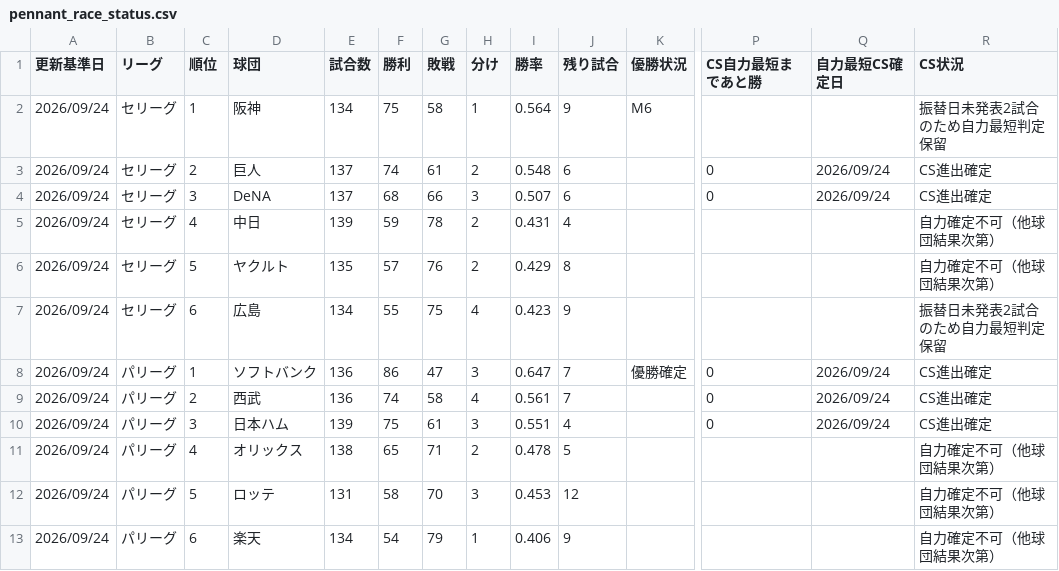
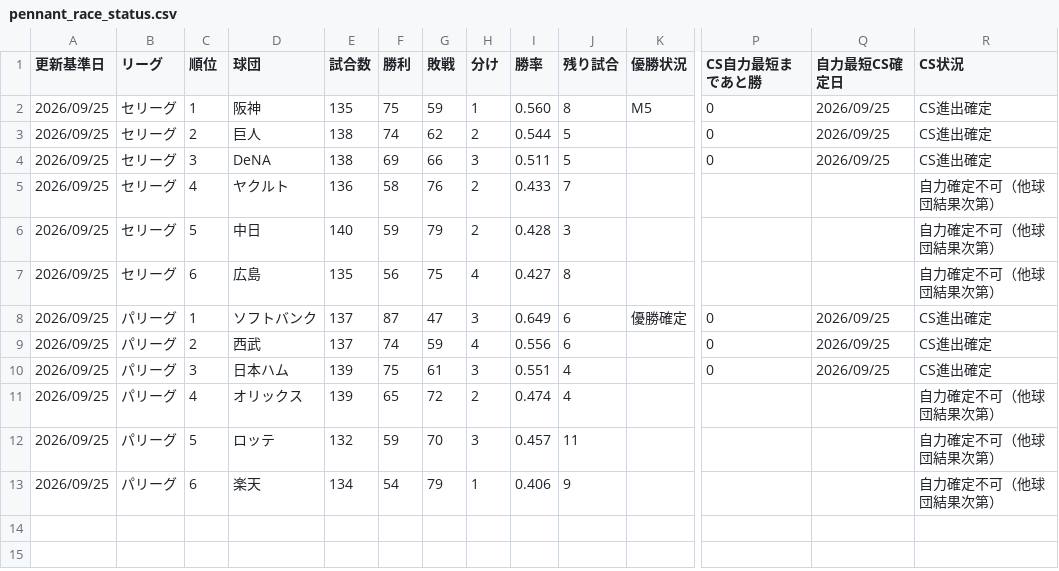
Before and after one commit to hitoshihirai07-hash/player-lens.pages, a CSV file: data/pennant_race_status.csv, drawn as a sheet; only a part is shown, gaps mark what is left out; removed rows and columns are numbered as before the commit, all else as after; rows hold the shown columns only; the diff names each change by its address in the sheet, - before the commit and + after, or states it on an @@ line.

```diff
--- a/data/pennant_race_status.csv
+++ b/data/pennant_race_status.csv
-row 2: 2026/09/24 | セリーグ | 1 | 阪神 | 134 | 75 | 58 | 1 | 0.564 | 9 | M6 |  |  | 振替日未発表2試合のため自力最短判定保留
+row 2: 2026/09/25 | セリーグ | 1 | 阪神 | 135 | 75 | 59 | 1 | 0.560 | 8 | M5 | 0 | 2026/09/25 | CS進出確定
-A3:A4 (更新基準日): 2026/09/24
+A3:A4 (更新基準日): 2026/09/25
-E3:E4 (試合数): 137
+E3:E4 (試合数): 138
-G3 (敗戦): 61
+G3 (敗戦): 62
-I3 (勝率): 0.548
+I3 (勝率): 0.544
-J3:J4 (残り試合): 6
+J3:J4 (残り試合): 5
-Q3:Q4 (自力最短CS確定日): 2026/09/24
+Q3:Q4 (自力最短CS確定日): 2026/09/25
-F4 (勝利): 68
+F4 (勝利): 69
-I4 (勝率): 0.507
+I4 (勝率): 0.511
+row 5: 2026/09/25 | セリーグ | 4 | ヤクルト | 136 | 58 | 76 | 2 | 0.433 | 7 |  |  |  | 自力確定不可（他球団結果次第）
-A6:A7 (更新基準日): 2026/09/24
+A6:A7 (更新基準日): 2026/09/25
-C6 (順位): 4
+C6 (順位): 5
-E6 (試合数): 139
+E6 (試合数): 140
-G6 (敗戦): 78
+G6 (敗戦): 79
-I6 (勝率): 0.431
+I6 (勝率): 0.428
-J6 (残り試合): 4
+J6 (残り試合): 3
-C7 (順位): 5
+C7 (順位): 6
-D7 (球団): ヤクルト
+D7 (球団): 広島
-F7 (勝利): 57
+F7 (勝利): 56
-G7 (敗戦): 76
+G7 (敗戦): 75
-H7 (分け): 2
+H7 (分け): 4
-I7 (勝率): 0.429
+I7 (勝率): 0.427
-row 7: 2026/09/24 | セリーグ | 6 | 広島 | 134 | 55 | 75 | 4 | 0.423 | 9 |  |  |  | 振替日未発表2試合のため自力最短判定保留
-A8:A13 (更新基準日): 2026/09/24
+A8:A13 (更新基準日): 2026/09/25
-E8:E9 (試合数): 136
+E8:E9 (試合数): 137
-F8 (勝利): 86
+F8 (勝利): 87
-I8 (勝率): 0.647
+I8 (勝率): 0.649
-J8:J9 (残り試合): 7
+J8:J9 (残り試合): 6
-Q8:Q10 (自力最短CS確定日): 2026/09/24
+Q8:Q10 (自力最短CS確定日): 2026/09/25
-G9 (敗戦): 58
+G9 (敗戦): 59
-I9 (勝率): 0.561
+I9 (勝率): 0.556
-E11 (試合数): 138
+E11 (試合数): 139
-G11 (敗戦): 71
+G11 (敗戦): 72
-I11 (勝率): 0.478
+I11 (勝率): 0.474
-J11 (残り試合): 5
+J11 (残り試合): 4
-E12 (試合数): 131
+E12 (試合数): 132
-F12 (勝利): 58
+F12 (勝利): 59
-I12 (勝率): 0.453
+I12 (勝率): 0.457
-J12 (残り試合): 12
+J12 (残り試合): 11
```
Also changed, not shown: data/2026stats_pitcher.csv, data/recent_pitcher_6days.csv, 17 other files.
